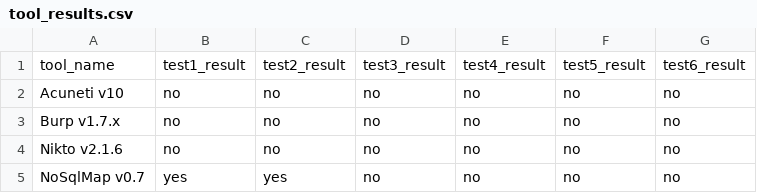
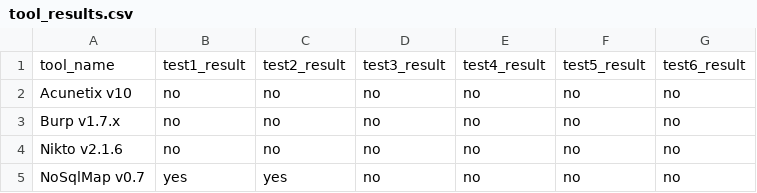
Before and after one commit to maxpowersi/iNoSql, a CSV file: data/tool_results.csv, drawn as a sheet.

Commit message:
Acunetix results added

```diff
--- a/data/tool_results.csv
+++ b/data/tool_results.csv
@@ -1,3 +1,3 @@
 tool_name,test1_result,test2_result,test3_result,test4_result,test5_result,test6_result
-Acuneti v10,no,no,no,no,no,no
+Acunetix v10,no,no,no,no,no,no
 Burp v1.7.x,no,no,no,no,no,no
```
Also changed, not shown: 1 other file.
